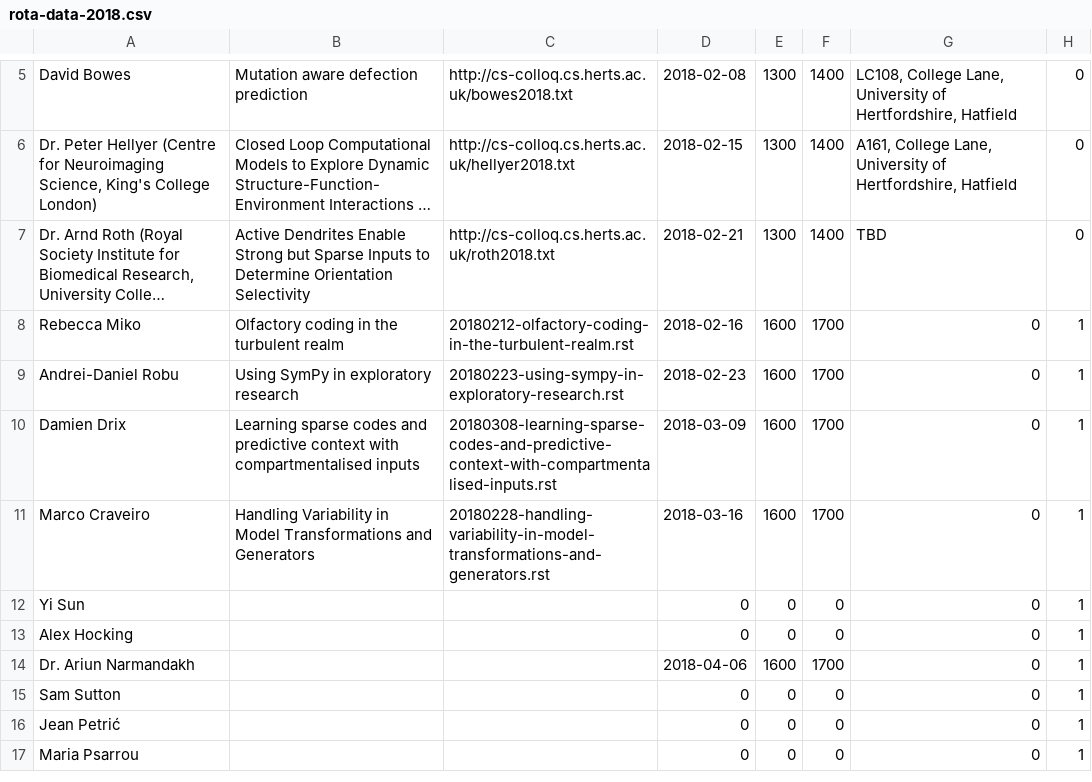
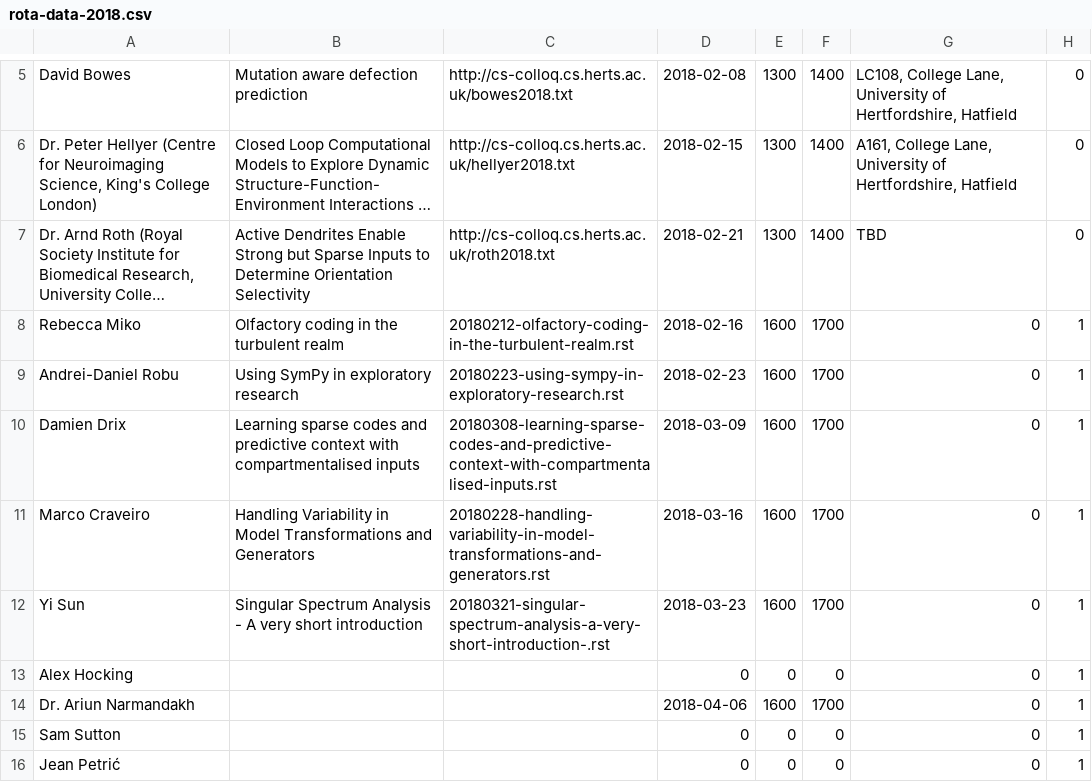
Before and after one commit to UHBiocomputation/UH-biocomputation-web, a CSV file: scripts/rota-data-2018.csv, drawn as a sheet; only a part is shown, gaps mark what is left out; the shorter side is filled out with more unchanged rows; long unchanged cells end in …; the diff names each change by its address in the sheet, - before the commit and + after, or states it on an @@ line.

```diff
--- a/scripts/rota-data-2018.csv
+++ b/scripts/rota-data-2018.csv
-B12: (empty)
+B12: Singular Spectrum Analysis - A very short introduction
-C12: (empty)
+C12: 20180321-singular-spectrum-analysis-a-very-short-introduction-.rst
-D12: 0
+D12: 2018-03-23
-E12: 0
+E12: 1600
-F12: 0
+F12: 1700
```
Also changed, not shown: 4 other files.
